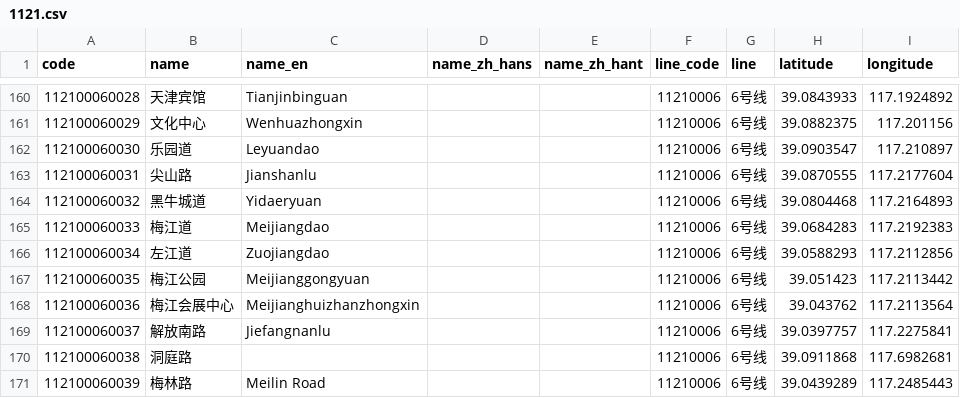
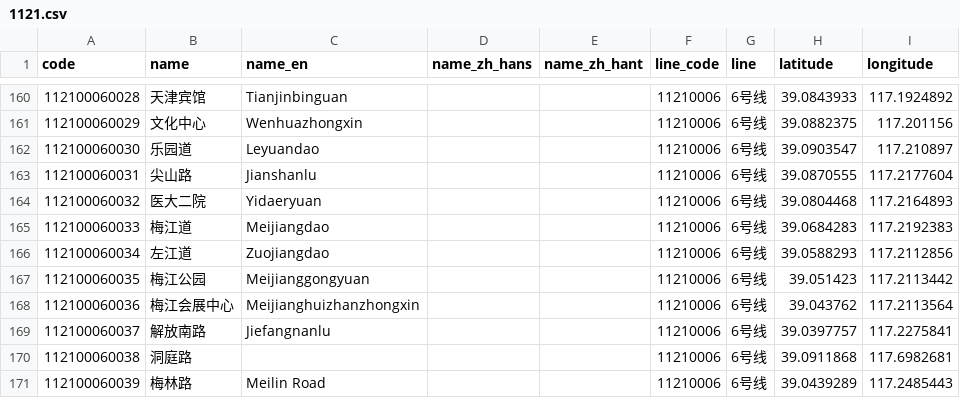
Before and after one commit to iebb/card-stations, a CSV file: data/t-union/stations/1121.csv, drawn as a sheet; only a part is shown, gaps mark what is left out; the diff names each change by its address in the sheet, - before the commit and + after, or states it on an @@ line.

```diff
--- a/data/t-union/stations/1121.csv
+++ b/data/t-union/stations/1121.csv
-B164 (name): 黑牛城道
+B164 (name): 医大二院
```
Also changed, not shown: data/t-union/stations/1000.csv, data/t-union/stations/4520.csv, 16 other files.
